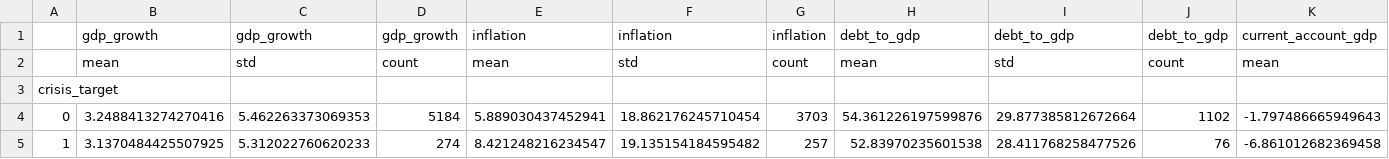
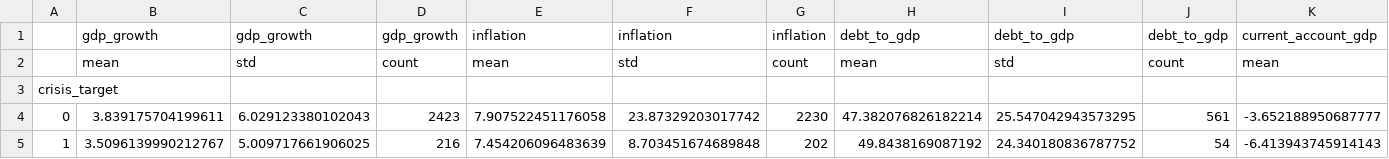
Before and after one commit to carlboy2002/sovereign-debt-prediction, a CSV file: outputs/tables/summary_stats_by_crisis.csv, drawn as a sheet; only a part is shown; removed rows and columns are numbered as before the commit, all else as after; rows hold the shown columns only; the diff names each change by its address in the sheet, - before the commit and + after, or states it on an @@ line.

```diff
--- a/outputs/tables/summary_stats_by_crisis.csv
+++ b/outputs/tables/summary_stats_by_crisis.csv
-row 4: 0 | 3.2488413274270416 | 5.462263373069353 | 5184 | 5.889030437452941 | 18.862176245710454 | 3703 | 54.361226197599876 | 29.877385812672664 | 1102 | -1.797486665949643
-row 5: 1 | 3.1370484425507925 | 5.312022760620233 | 274 | 8.421248216234547 | 19.135154184595482 | 257 | 52.83970235601538 | 28.411768258477526 | 76 | -6.861012682369458
+row 4: 0 | 3.839175704199611 | 6.029123380102043 | 2423 | 7.907522451176058 | 23.87329203017742 | 2230 | 47.382076826182214 | 25.547042943573295 | 561 | -3.652188950687777
+row 5: 1 | 3.5096139990212767 | 5.009717661906025 | 216 | 7.454206096483639 | 8.703451674689848 | 202 | 49.8438169087192 | 24.340180836787752 | 54 | -6.413943745914143
```
Also changed, not shown: outputs/tables/fairness_by_region.csv, outputs/tables/lasso_coefficients.csv, 37 other files.
